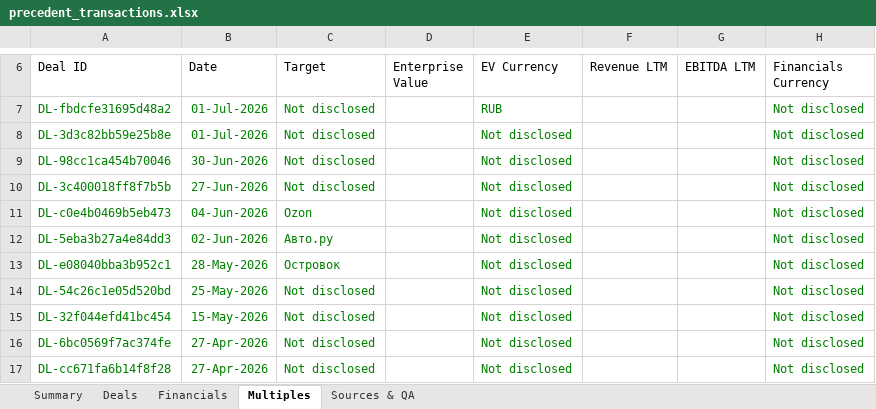
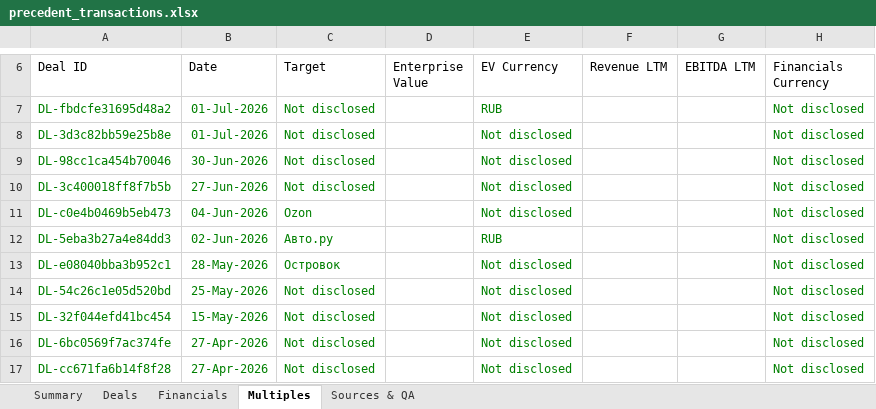
Before and after one commit to irisaurum/deal-markets-copilot, an Excel workbook: output/precedent_transactions.xlsx, sheet Multiples, drawn as a sheet; only a part is shown, gaps mark what is left out; values as stored, in another font and other column widths than the file's, no borders; table styles not drawn; the diff names each change by its address in the sheet, - before the commit and + after, or states it on an @@ line.

```diff
--- a/output/precedent_transactions.xlsx (sheet Multiples)
+++ b/output/precedent_transactions.xlsx (sheet Multiples)
-E12 (EV Currency): Not disclosed
+E12 (EV Currency): RUB
```
Also changed, not shown: sheet Deals, sheet Sources & QA, sheet Summary, 5 other files.
